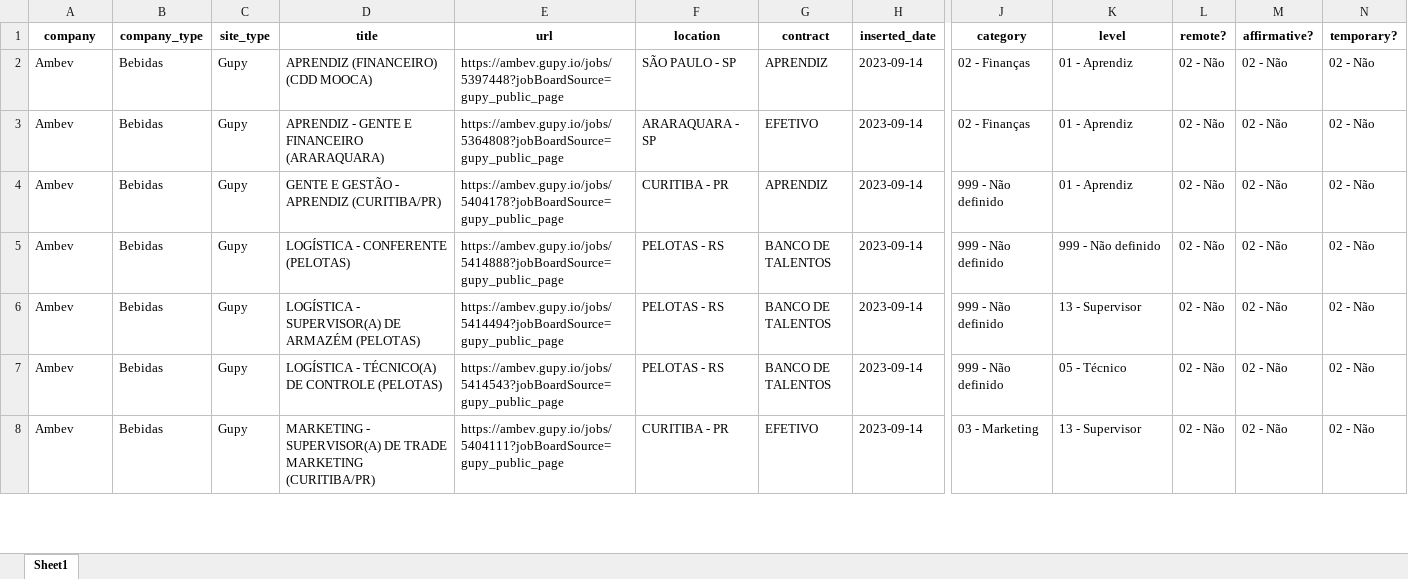
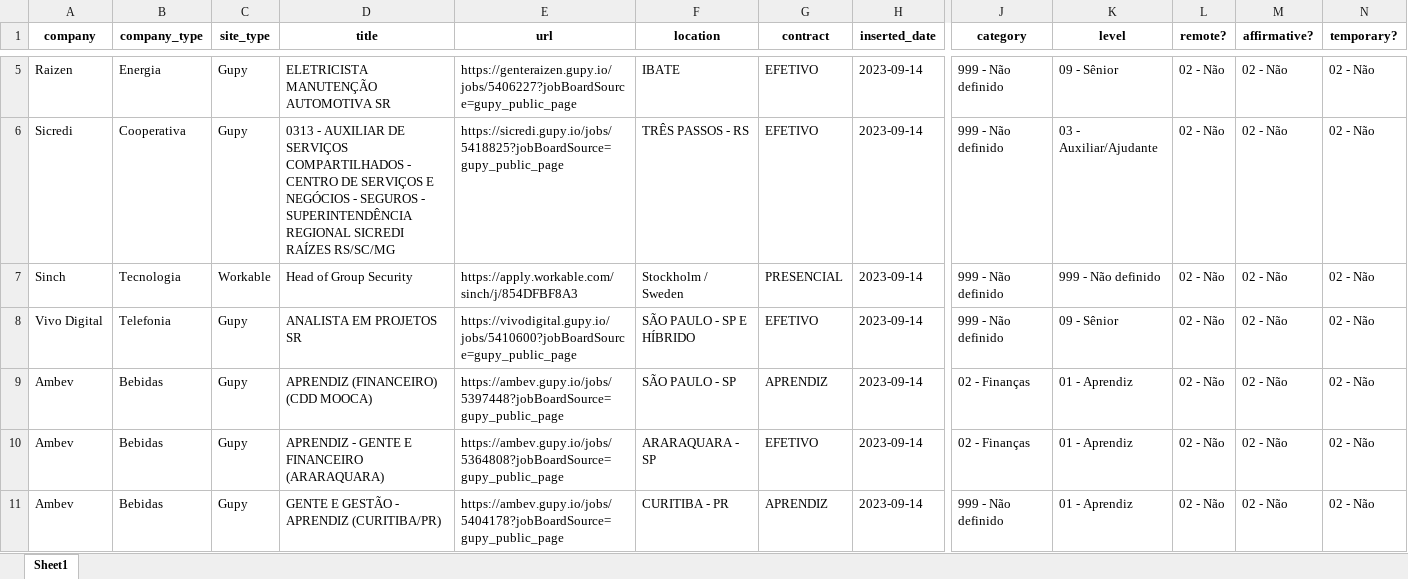
Before and after one commit to eualannascimento/site-projeto-classifica-vagas, an Excel workbook: assets/data/xlsx/open_jobs.xlsx, sheet Sheet1, drawn as a sheet; only a part is shown, gaps mark what is left out; the shorter side is filled out with more unchanged rows; values as stored, in another font and other column widths than the file's, no borders; rows hold the shown columns only; the diff covers the shown part only; the diff names each change by its address in the sheet, - before the commit and + after, or states it on an @@ line.

```diff
--- a/assets/data/xlsx/open_jobs.xlsx (sheet Sheet1)
+++ b/assets/data/xlsx/open_jobs.xlsx (sheet Sheet1)
+row 5: Raizen | Energia | Gupy | ELETRICISTA MANUTENÇÃO AUTOMOTIVA SR | https://genteraizen.gupy.io/jobs/5406227?jobBoardSource=gupy_public_page | IBATE | EFETIVO | 2023-09-14 | 999 - Não definido | 09 - Sênior | 02 - Não | 02 - Não | 02 - Não
+row 6: Sicredi | Cooperativa | Gupy | 0313 - AUXILIAR DE SERVIÇOS COMPARTILHADOS - CENTRO DE SERVIÇOS E NEGÓCIOS - SEGUROS - SUPERINTENDÊNCIA REGIONAL SICREDI RAÍZES RS/SC/MG | https://sicredi.gupy.io/jobs/5418825?jobBoardSource=gupy_public_page | TRÊS PASSOS - RS | EFETIVO | 2023-09-14 | 999 - Não definido | 03 - Auxiliar/Ajudante | 02 - Não | 02 - Não | 02 - Não
+row 7: Sinch | Tecnologia | Workable | Head of Group Security | https://apply.workable.com/sinch/j/854DFBF8A3 | Stockholm / Sweden | PRESENCIAL | 2023-09-14 | 999 - Não definido | 999 - Não definido | 02 - Não | 02 - Não | 02 - Não
+row 8: Vivo Digital | Telefonia | Gupy | ANALISTA EM PROJETOS SR | https://vivodigital.gupy.io/jobs/5410600?jobBoardSource=gupy_public_page | SÃO PAULO - SP E HÍBRIDO | EFETIVO | 2023-09-14 | 999 - Não definido | 09 - Sênior | 02 - Não | 02 - Não | 02 - Não
```
Also changed, not shown: 3 added rows and 44 removed rows elsewhere in this sheet, 1 other file.
